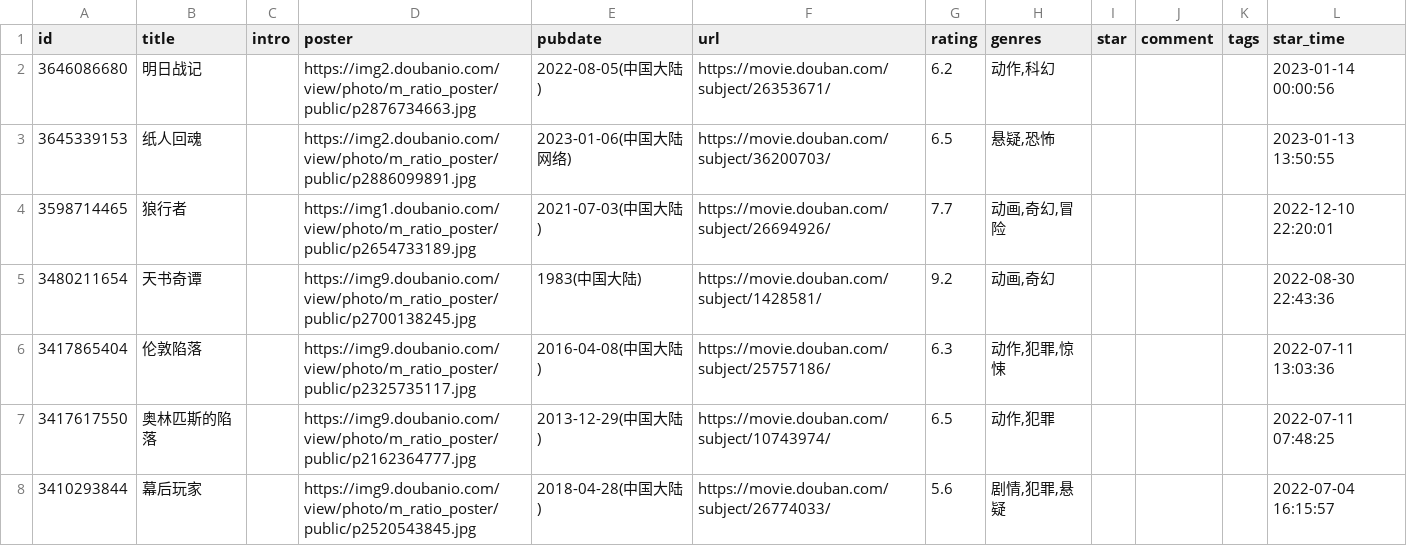
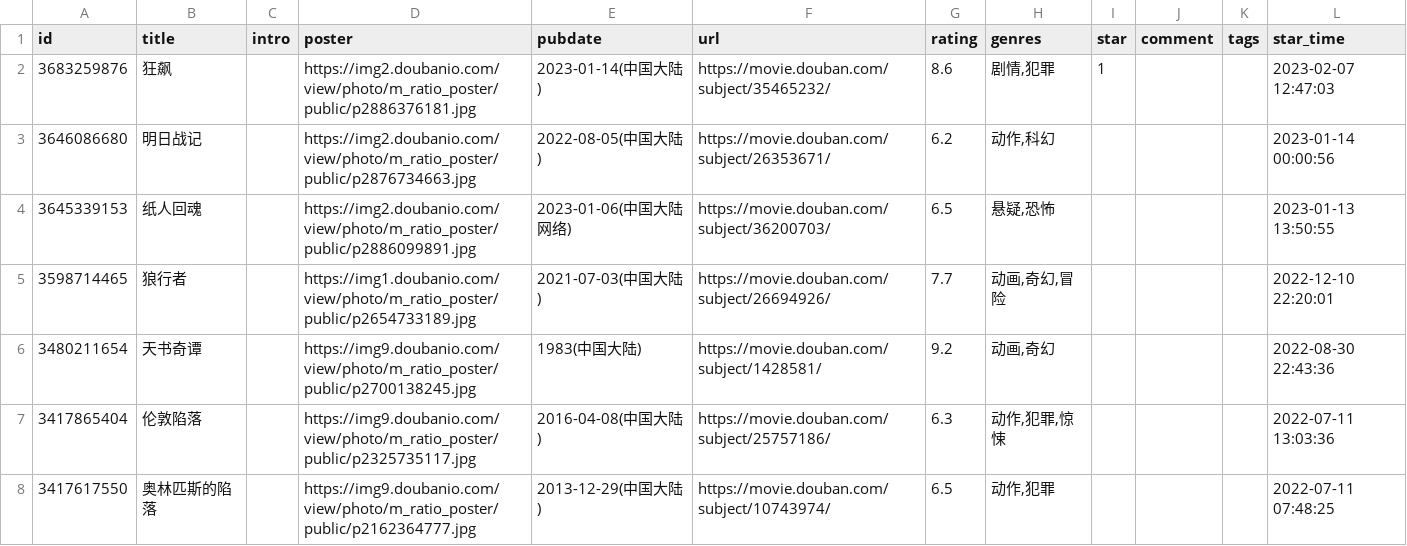
Before and after one commit to yylqing/douban-action, a CSV file: data/douban/movie.csv, drawn as a sheet; only a part is shown; the shorter side is filled out with more unchanged rows; the diff names each change by its address in the sheet, - before the commit and + after, or states it on an @@ line.

Commit message:
chore: update douban data

```diff
--- a/data/douban/movie.csv
+++ b/data/douban/movie.csv
+row 2: 3683259876 | 狂飙 |  | https://img2.doubanio.com/view/photo/m_ratio_poster/public/p2886376181.jpg | 2023-01-14(中国大陆) | https://movie.douban.com/subject/35465232/ | 8.6 | 剧情,犯罪 | 1 |  |  | 2023-02-07 12:47:03
```
